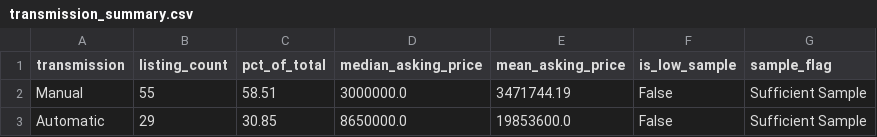
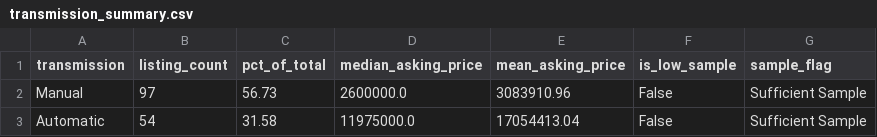
Before and after one commit to DilushaX/vehicle-valuation-platform, a CSV file: data/analysis/tables/transmission_summary.csv, drawn as a sheet.

```diff
--- a/data/analysis/tables/transmission_summary.csv
+++ b/data/analysis/tables/transmission_summary.csv
@@ -1,3 +1,3 @@
 transmission,listing_count,pct_of_total,median_asking_price,mean_asking_price,is_low_sample,sample_flag
-Manual,55,58.51,3000000.0,3471744.19,False,Sufficient Sample
-Automatic,29,30.85,8650000.0,19853600.0,False,Sufficient Sample
+Manual,97,56.73,2600000.0,3083910.96,False,Sufficient Sample
+Automatic,54,31.58,11975000.0,17054413.04,False,Sufficient Sample
```
Also changed, not shown: data/analysis/tables/brand_summary.csv, data/analysis/tables/category_summary.csv, 25 other files.
